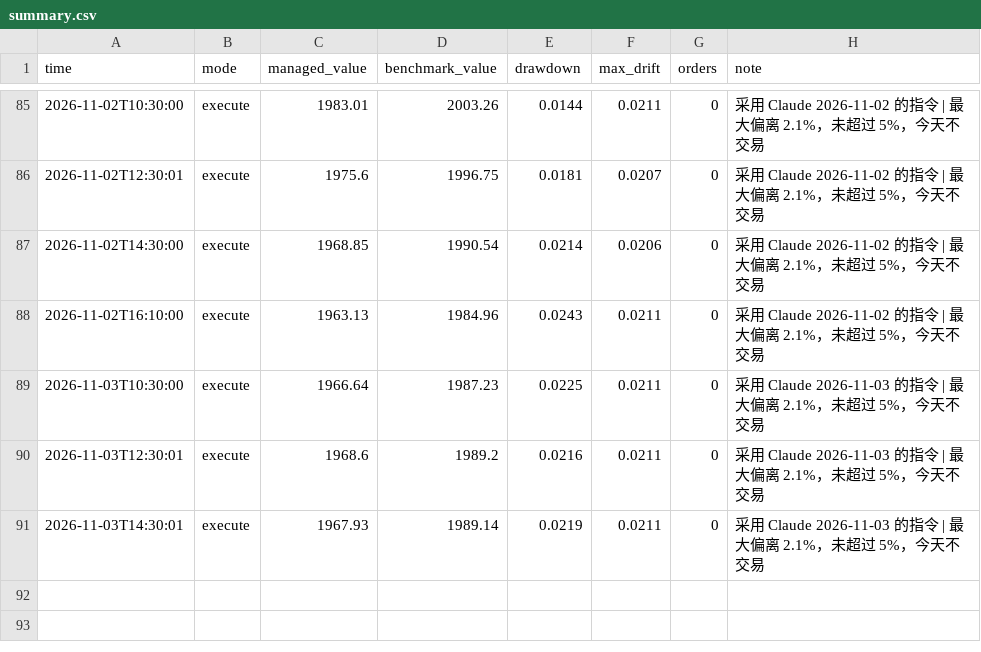
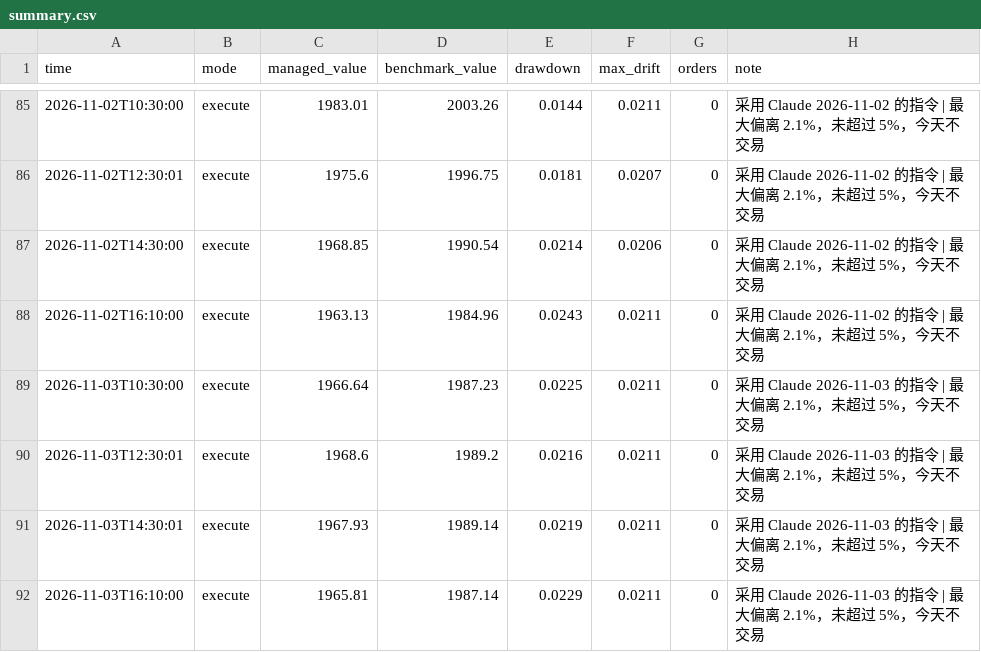
Before and after one commit to Mitchell0402/moomoo, a CSV file: logs/summary.csv, drawn as a sheet; only a part is shown, gaps mark what is left out.

```diff
--- a/logs/summary.csv
+++ b/logs/summary.csv
@@ -91 +91,2 @@ time,mode,managed_value,benchmark_value,drawdown,max_drift,orders,note
 2026-11-03T14:30:01,execute,1967.93,1989.14,0.0219,0.0211,0,采用 Claude 2026-11-03 的指令 | 最大偏离 2.1%，未超过 5%，今天不交易
+2026-11-03T16:10:00,execute,1965.81,1987.14,0.0229,0.0211,0,采用 Claude 2026-11-03 的指令 | 最大偏离 2.1%，未超过 5%，今天不交易
```
Also changed, not shown: logs/strategies.csv, 3 other files.
